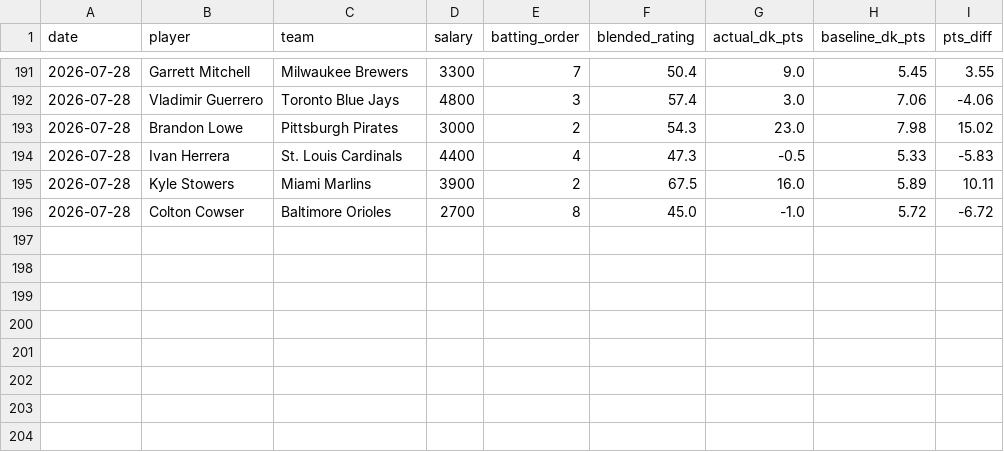
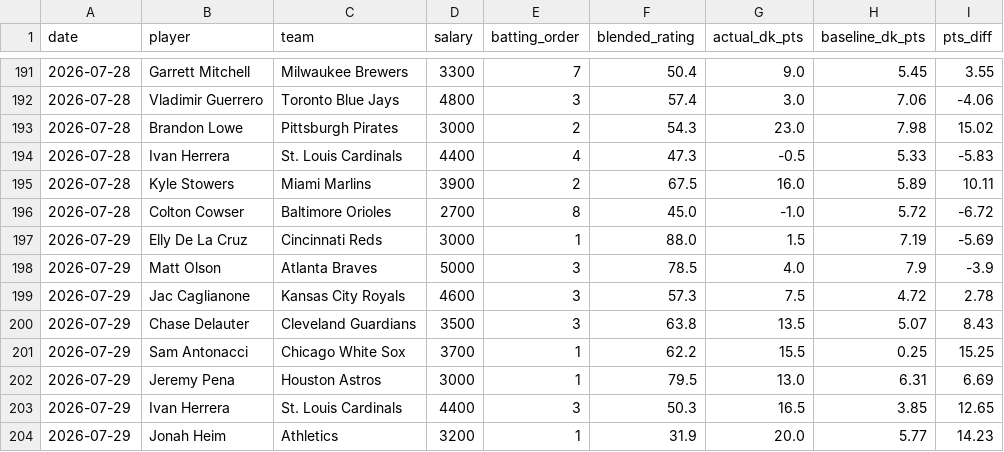
Before and after one commit to kklosowiak/MlbDFS, a CSV file: scratch/passive_tracker/signals/elite_platoon_log.csv, drawn as a sheet; only a part is shown, gaps mark what is left out; the diff names each change by its address in the sheet, - before the commit and + after, or states it on an @@ line.

```diff
--- a/scratch/passive_tracker/signals/elite_platoon_log.csv
+++ b/scratch/passive_tracker/signals/elite_platoon_log.csv
+row 197: 2026-07-29 | Elly De La Cruz | Cincinnati Reds | 3000 | 1 | 88.0 | 1.5 | 7.19 | -5.69
+row 198: 2026-07-29 | Matt Olson | Atlanta Braves | 5000 | 3 | 78.5 | 4.0 | 7.9 | -3.9
+row 199: 2026-07-29 | Jac Caglianone | Kansas City Royals | 4600 | 3 | 57.3 | 7.5 | 4.72 | 2.78
+row 200: 2026-07-29 | Chase Delauter | Cleveland Guardians | 3500 | 3 | 63.8 | 13.5 | 5.07 | 8.43
+row 201: 2026-07-29 | Sam Antonacci | Chicago White Sox | 3700 | 1 | 62.2 | 15.5 | 0.25 | 15.25
+row 202: 2026-07-29 | Jeremy Pena | Houston Astros | 3000 | 1 | 79.5 | 13.0 | 6.31 | 6.69
+row 203: 2026-07-29 | Ivan Herrera | St. Louis Cardinals | 4400 | 3 | 50.3 | 16.5 | 3.85 | 12.65
+row 204: 2026-07-29 | Jonah Heim | Athletics | 3200 | 1 | 31.9 | 20.0 | 5.77 | 14.23
```
Also changed, not shown: scratch/passive_tracker/signals/anti_chalk_smash_log.csv, scratch/passive_tracker/signals/hot_msmi_log.csv, 15 other files.
